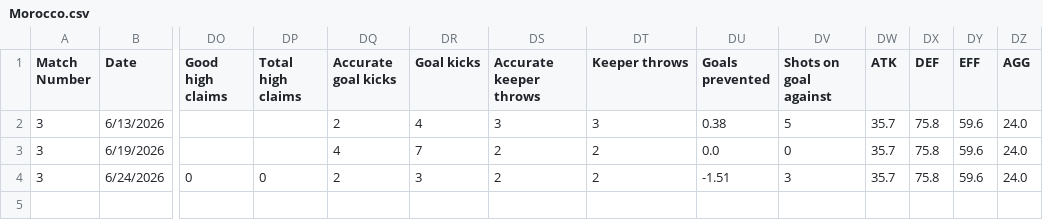
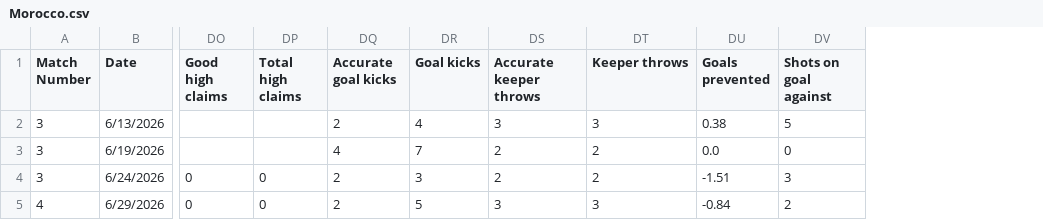
Before and after one commit to khasportfolio/wc26-stats, a CSV file: data/Morocco.csv, drawn as a sheet; only a part is shown, gaps mark what is left out; removed rows and columns are numbered as before the commit, all else as after; rows hold the shown columns only; the diff names each change by its address in the sheet, - before the commit and + after, or states it on an @@ line.

Commit message:
Add R16 page + update bracket with R32 results and R16 predictions
New results added:
- M75: Morocco 1-1 Netherlands (pen 3-2) — Morocco advances
- M77: France 3-0 Sweden
- M78: Norway 2-1 Ivory Coast

New R16 page (r16.html):
- Shows 6 confirmed R16 teams with all match data (4 games each)
- Normalized against R16 pool only
- Rankings: Canada #1, Brazil #2, France #3, Morocco #4

Bracket updates:
- R16 predictions frozen: France 79% vs Paraguay 21%, Canada 50% vs Morocco 50%, Brazil 66% vs Norway 34%
- R16 slots now show team names + predictions when both teams known
- Added R16 to navigation across all pages

Updated eliminated list: +Netherlands, +Sweden, +Ivory Coast

```diff
--- a/data/Morocco.csv
+++ b/data/Morocco.csv
-column DW (ATK), rows 2-4: all 35.7
-column DX (DEF), rows 2-4: all 75.8
-column DY (EFF), rows 2-4: all 59.6
-column DZ (AGG), rows 2-4: all 24.0
+row 5: 4 | 6/29/2026 | 0 | 0 | 2 | 5 | 3 | 3 | -0.84 | 2
```
Also changed, not shown: data/France.csv, data/Ivory Coast.csv, 14 other files.
